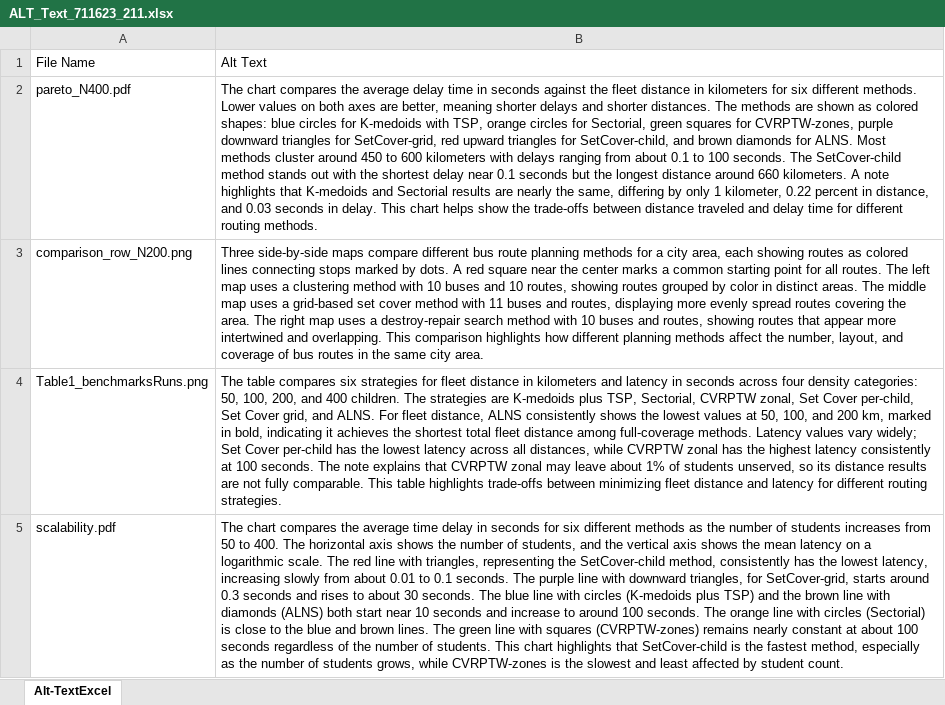
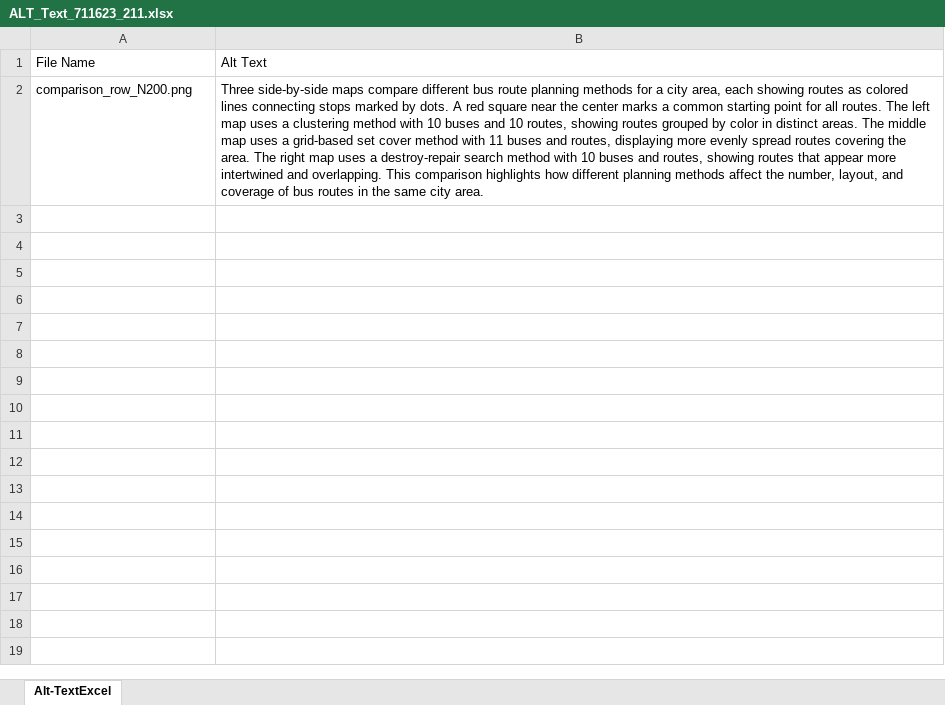
Before and after one commit to Rosvend/SchoolBusRouteOptimization, an Excel workbook: docs/latexLNNS/ALT_Text_711623_211.xlsx, sheet Alt-TextExcel, drawn as a sheet; values as stored, in another font and other column widths than the file's, no borders; the diff names each change by its address in the sheet, - before the commit and + after, or states it on an @@ line.

Commit message:
fix(paper): restore the 15-page limit and repair the final version
The camera-ready came back at 16 pages against the CITIS limit of 12-15
including figures, tables and references, and carried four defects.

Fixed:
- \input{references} -> \input{References}. The repository file is
  References.tex; the lowercase form only resolved here because TeX
  Live's kpathsea casefolds, and would have failed on Overleaf.
- Figure 3 was labelled but never cited; cited now from the paragraph it
  illustrates.
- "Use of generative AI" was a numbered subsubsection, typeset "6.0.1";
  now unnumbered, like the other declarations.
- eq:cvrptw overran the text block by 12pt.

Abstract: "proving" -> "indicating" (a benchmark does not prove), the
30-47% ride-time claim is qualified to N=400 where it holds, and the
inaccurate "set-covering models generate feasible plans in sub-second
times per child" is replaced by the objective-misalignment wording that
answers Review 1 -- grid takes 66.6s at N=400, not sub-second.

Page limit: prose compressed throughout, and of the three restored
figures only comparison_row_N200.png is kept. The other two plot columns
that Table 1 already reports; this one is the only figure with content of
its own. Both files stay in figures/ and the header comment records how
to restore them. ALT_Text sheet trimmed to match the figure that ships,
and DescriptionTexts.txt (regenerated by SNmult.cls) is now ignored.

Verified: 15 pages, 0 errors, 0 overfull/underfull boxes, 0 LaTeX
warnings, no undefined references or citations, no \todo left. All
numeric claims re-checked against results/runs_with_alns.csv,
results/cvrplib.csv and results/cvrplib_300s.csv: Table 1 reproduced
mechanically, Friedman/Nemenyi/Wilcoxon regenerated, and 14 derived
claims (44/44 and 43/44 head-to-heads, 4.8-7.3%, 1.56x VKT, 30-47%,
66.6+-34.7s, silhouettes, 19/27 optima, 0.221% -> 0.205%) all pass.

```diff
--- a/docs/latexLNNS/ALT_Text_711623_211.xlsx (sheet Alt-TextExcel)
+++ b/docs/latexLNNS/ALT_Text_711623_211.xlsx (sheet Alt-TextExcel)
-row 2: pareto_N400.pdf | The chart compares the average delay time in seconds against the fleet distance in kilometers for six different methods. Lower values on both axes are better, meaning shorter delays and shorter distances. The methods are shown as colored shapes: blue circles for K-medoids with TSP, orange circles for Sectorial, green squares for CVRPTW-zones, purple downward triangles for SetCover-grid, red upward triangles for SetCover-child, and brown diamonds for ALNS. Most methods cluster around 450 to 600 kilometers with delays ranging from about 0.1 to 100 seconds. The SetCover-child method stands out with the shortest delay near 0.1 seconds but the longest distance around 660 kilometers. A note highlights that K-medoids and Sectorial results are nearly the same, differing by only 1 kilometer, 0.22 percent in distance, and 0.03 seconds in delay. This chart helps show the trade-offs between distance traveled and delay time for different routing methods.
-row 4: Table1_benchmarksRuns.png | The table compares six strategies for fleet distance in kilometers and latency in seconds across four density categories: 50, 100, 200, and 400 children. The strategies are K-medoids plus TSP, Sectorial, CVRPTW zonal, Set Cover per-child, Set Cover grid, and ALNS. For fleet distance, ALNS consistently shows the lowest values at 50, 100, and 200 km, marked in bold, indicating it achieves the shortest total fleet distance among full-coverage methods. Latency values vary widely; Set Cover per-child has the lowest latency across all distances, while CVRPTW zonal has the highest latency consistently at 100 seconds. The note explains that CVRPTW zonal may leave about 1% of students unserved, so its distance results are not fully comparable. This table highlights trade-offs between minimizing fleet distance and latency for different routing strategies.
-row 5: scalability.pdf | The chart compares the average time delay in seconds for six different methods as the number of students increases from 50 to 400. The horizontal axis shows the number of students, and the vertical axis shows the mean latency on a logarithmic scale. The red line with triangles, representing the SetCover-child method, consistently has the lowest latency, increasing slowly from about 0.01 to 0.1 seconds. The purple line with downward triangles, for SetCover-grid, starts around 0.3 seconds and rises to about 30 seconds. The blue line with circles (K-medoids plus TSP) and the brown line with diamonds (ALNS) both start near 10 seconds and increase to around 100 seconds. The orange line with circles (Sectorial) is close to the blue and brown lines. The green line with squares (CVRPTW-zones) remains nearly constant at about 100 seconds regardless of the number of students. This chart highlights that SetCover-child is the fastest method, especially as the number of students grows, while CVRPTW-zones is the slowest and least affected by student count.
```
Also changed, not shown: 2 other files.
